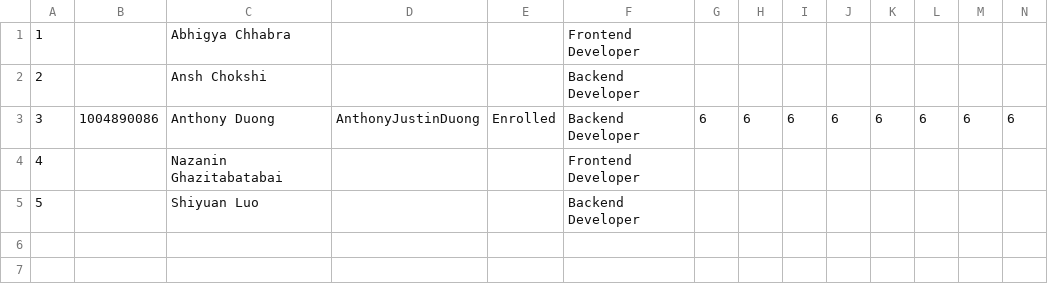
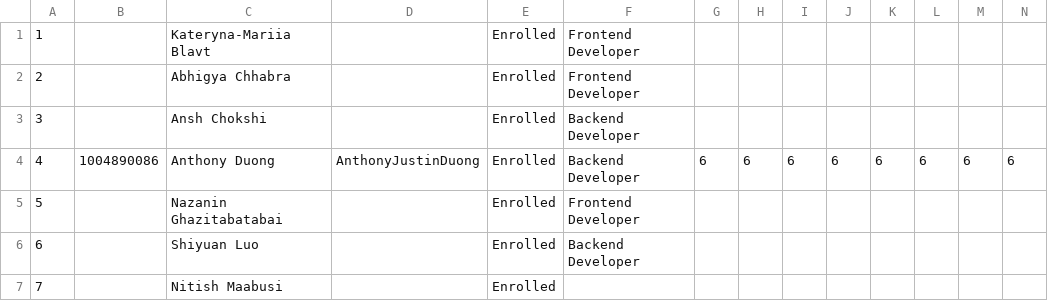
Before and after one commit to anshchokshi/HealthyMomAndChild, a CSV file: Team-14-Healthy Mom and Child.csv, drawn as a sheet; only a part is shown; addresses are those after the commit; rows hold the shown columns only; the diff names each change by its address in the sheet, - before the commit and + after, or states it on an @@ line.

Commit message:
Add new members to team data csv.

```diff
--- a/Team-14-Healthy Mom and Child.csv
+++ b/Team-14-Healthy Mom and Child.csv
+row 1: 1 |  | Kateryna-Mariia Blavt |  | Enrolled | Frontend Developer
@@ column A renumbered between rows 2 and 6 @@
-E2:E3: (empty)
+E2:E3: Enrolled
-E5:E6: (empty)
+E5:E6: Enrolled
+row 7: 7 |  | Nitish Maabusi |  | Enrolled
```
